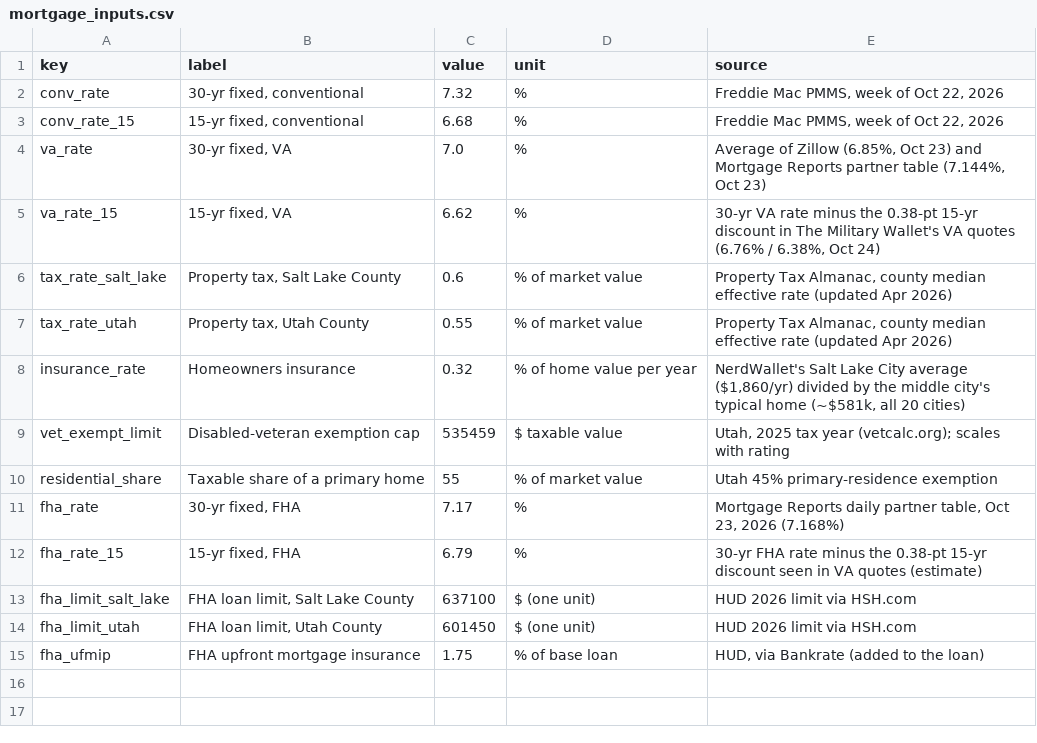
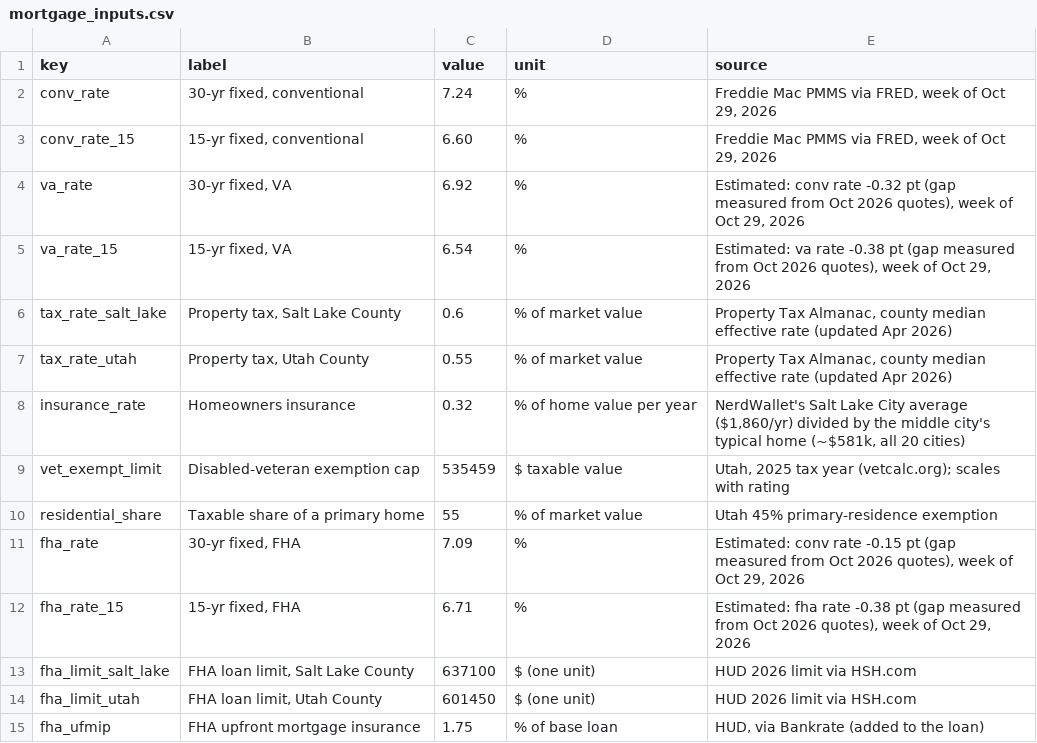
Before and after one commit to pinedakevin/Claude_Projects, a CSV file: home-decision-studio/data/mortgage_inputs.csv, drawn as a sheet; the diff names each change by its address in the sheet, - before the commit and + after, or states it on an @@ line.

```diff
--- a/home-decision-studio/data/mortgage_inputs.csv
+++ b/home-decision-studio/data/mortgage_inputs.csv
-C2 (value): 7.32
+C2 (value): 7.24
-E2:E3 (source): Freddie Mac PMMS, week of Oct 22, 2026
+E2:E3 (source): Freddie Mac PMMS via FRED, week of Oct 29, 2026
-C3 (value): 6.68
+C3 (value): 6.60
-C4 (value): 7.0
+C4 (value): 6.92
-E4 (source): Average of Zillow (6.85%, Oct 23) and Mortgage Reports partner table (7.144%, Oct 23)
+E4 (source): Estimated: conv rate -0.32 pt (gap measured from Oct 2026 quotes), week of Oct 29, 2026
-C5 (value): 6.62
+C5 (value): 6.54
-E5 (source): 30-yr VA rate minus the 0.38-pt 15-yr discount in The Military Wallet's VA quotes (6.76% / 6.38%, Oct 24)
+E5 (source): Estimated: va rate -0.38 pt (gap measured from Oct 2026 quotes), week of Oct 29, 2026
-C11 (value): 7.17
+C11 (value): 7.09
-E11 (source): Mortgage Reports daily partner table, Oct 23, 2026 (7.168%)
+E11 (source): Estimated: conv rate -0.15 pt (gap measured from Oct 2026 quotes), week of Oct 29, 2026
-C12 (value): 6.79
+C12 (value): 6.71
-E12 (source): 30-yr FHA rate minus the 0.38-pt 15-yr discount seen in VA quotes (estimate)
+E12 (source): Estimated: fha rate -0.38 pt (gap measured from Oct 2026 quotes), week of Oct 29, 2026
```
Also changed, not shown: 1 other file.
